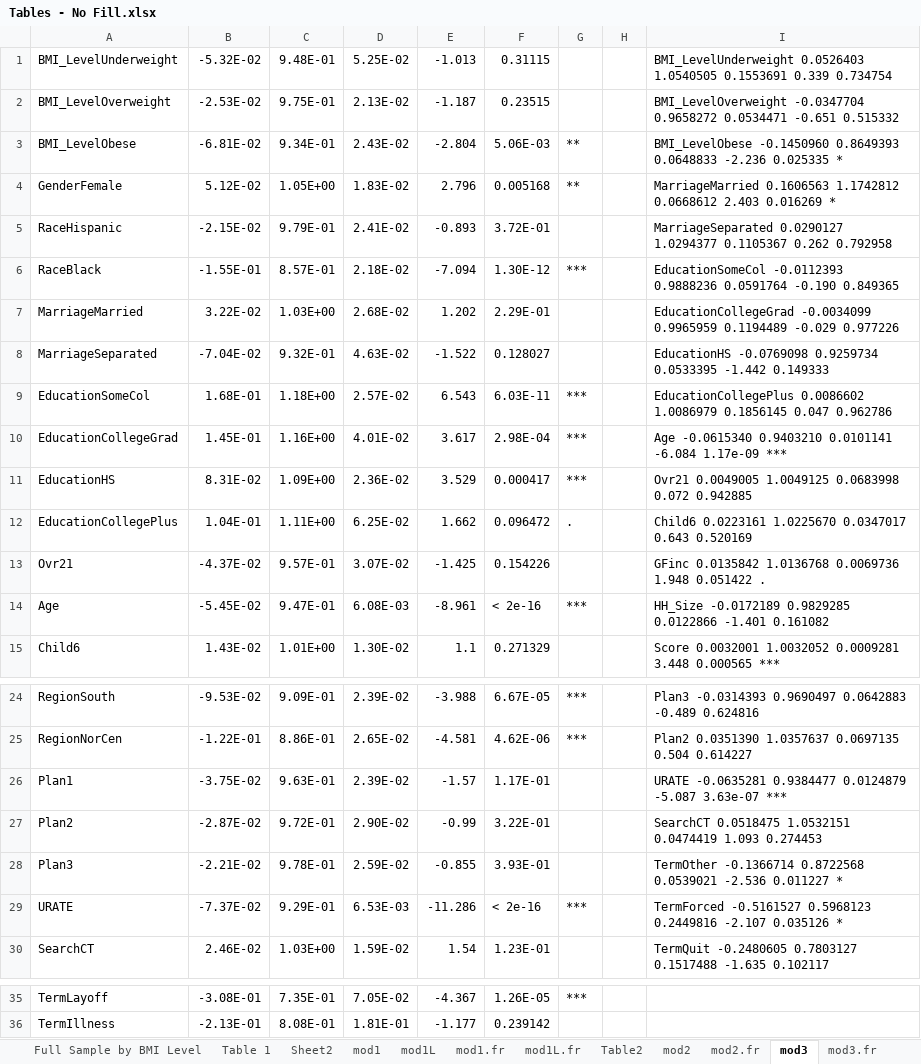
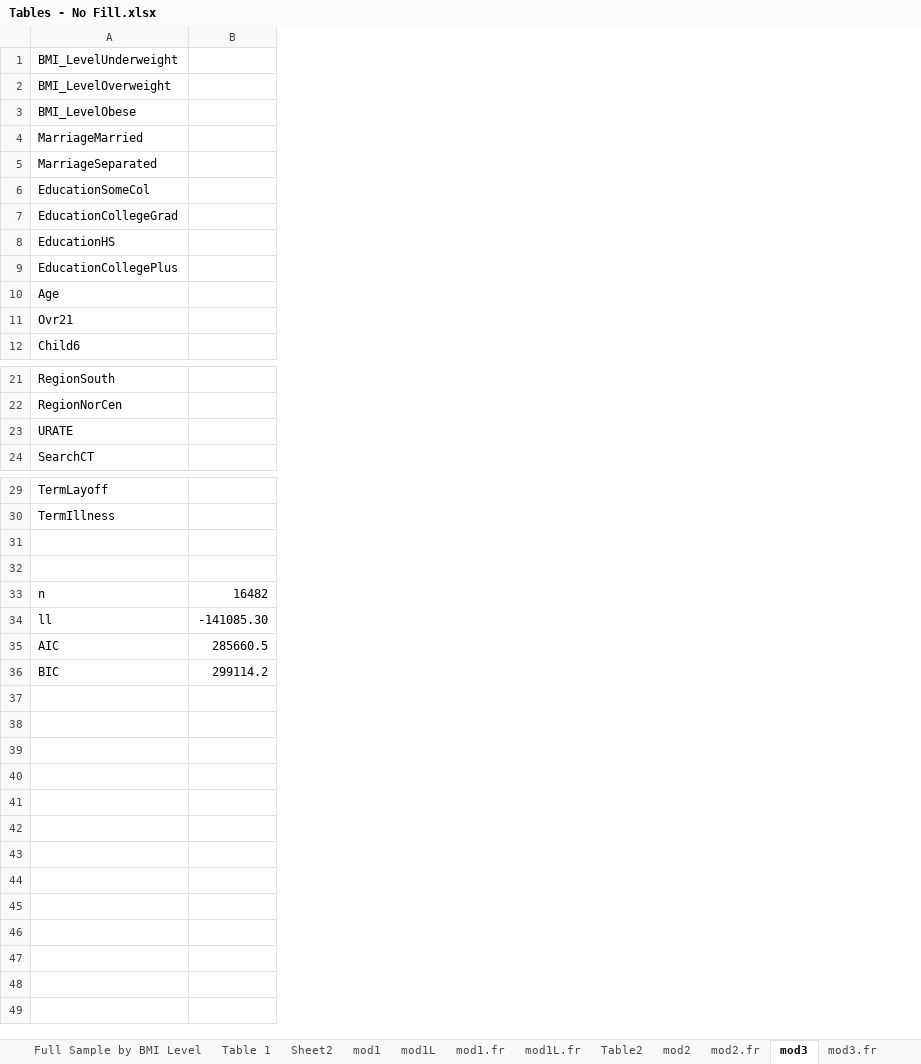
Before and after one commit to jrgroves/Obesity_Redo, an Excel workbook: Analysis/Paper/Tables - No Fill.xlsx, sheet mod3, drawn as a sheet; only a part is shown, gaps mark what is left out; values as stored, in another font and other column widths than the file's, no borders; removed rows and columns are numbered as before the commit, all else as after; the diff names each change by its address in the sheet, - before the commit and + after, or states it on an @@ line.

```diff
--- a/Analysis/Paper/Tables - No Fill.xlsx (sheet mod3)
+++ b/Analysis/Paper/Tables - No Fill.xlsx (sheet mod3)
-column B, rows 1-3: -5.32E-02 | -2.53E-02 | -6.81E-02; rows 7-13: 3.22E-02 | -7.04E-02 | 1.68E-01 | 1.45E-01 | 8.31E-02 | 1.04E-01 | -4.37E-02; row 15: 1.43E-02; rows 24-25: -9.53E-02 | -1.22E-01; rows 29-30: -7.37E-02 | 2.46E-02; rows 35-36: -3.08E-01 | -2.13E-01
-column C, rows 1-3: 9.48E-01 | 9.75E-01 | 9.34E-01; rows 7-13: 1.03E+00 | 9.32E-01 | 1.18E+00 | 1.16E+00 | 1.09E+00 | 1.11E+00 | 9.57E-01; row 15: 1.01E+00; rows 24-25: 9.09E-01 | 8.86E-01; rows 29-30: 9.29E-01 | 1.03E+00; rows 35-36: 7.35E-01 | 8.08E-01
-column D, rows 1-3: 5.25E-02 | 2.13E-02 | 2.43E-02; rows 7-13: 2.68E-02 | 4.63E-02 | 2.57E-02 | 4.01E-02 | 2.36E-02 | 6.25E-02 | 3.07E-02; row 15: 1.30E-02; rows 24-25: 2.39E-02 | 2.65E-02; rows 29-30: 6.53E-03 | 1.59E-02; rows 35-36: 7.05E-02 | 1.81E-01
-column E, rows 1-3: -1.013 | -1.187 | -2.804; rows 7-13: 1.202 | -1.522 | 6.543 | 3.617 | 3.529 | 1.662 | -1.425; row 15: 1.1; rows 24-25: -3.988 | -4.581; rows 29-30: -11.286 | 1.54; rows 35-36: -4.367 | -1.177
-column F, rows 1-3: 0.31115 | 0.23515 | 5.06E-03; rows 7-13: 2.29E-01 | 0.128027 | 6.03E-11 | 2.98E-04 | 0.000417 | 0.096472 | 0.154226; row 15: 0.271329; rows 24-25: 6.67E-05 | 4.62E-06; rows 29-30: < 2e-16 | 1.23E-01; rows 35-36: 1.26E-05 | 0.239142
-column G, row 3: **; rows 9-12: *** | *** | *** | .; rows 24-25: *** | ***; row 29: ***; row 35: ***
-column H, empty
-column I, rows 1-3: BMI_LevelUnderweight 0.0526403 1.0540505 0.1553691 0.339 0.734754 | BMI_LevelOverweight -0.0347704 0.9658272 0.0534471 -0.651 0.515332 | BMI_LevelObese -0.1450960 0.8649393 0.0648833 -2.236 0.025335 *; rows 7-13: EducationCollegeGrad -0.0034099 0.9965959 0.1194489 -0.029 0.977226 | EducationHS -0.0769098 0.9259734 0.0533395 -1.442 0.149333 | EducationCollegePlus 0.0086602 1.0086979 0.1856145 0.047 0.962786 | Age -0.0615340 0.9403210 0.0101141 -6.084 1.17e-09 *** | Ovr21 0.0049005 1.0049125 0.0683998 0.072 0.942885 | Child6 0.0223161 1.0225670 0.0347017 0.643 0.520169 | GFinc 0.0135842 1.0136768 0.0069736 1.948 0.051422 .; row 15: Score 0.0032001 1.0032052 0.0009281 3.448 0.000565 ***; rows 24-25: Plan3 -0.0314393 0.9690497 0.0642883 -0.489 0.624816 | Plan2 0.0351390 1.0357637 0.0697135 0.504 0.614227; rows 29-30: TermForced -0.5161527 0.5968123 0.2449816 -2.107 0.035126 * | TermQuit -0.2480605 0.7803127 0.1517488 -1.635 0.102117
+column B, empty
-row 4: GenderFemale | 5.12E-02 | 1.05E+00 | 1.83E-02 | 2.796 | 0.005168 | ** |  | MarriageMarried 0.1606563 1.1742812 0.0668612 2.403 0.016269 *
-row 5: RaceHispanic | -2.15E-02 | 9.79E-01 | 2.41E-02 | -0.893 | 3.72E-01 |  |  | MarriageSeparated 0.0290127 1.0294377 0.1105367 0.262 0.792958
-row 6: RaceBlack | -1.55E-01 | 8.57E-01 | 2.18E-02 | -7.094 | 1.30E-12 | *** |  | EducationSomeCol -0.0112393 0.9888236 0.0591764 -0.190 0.849365
@@ row 14 moved to row 10: Age @@
-row 26: Plan1 | -3.75E-02 | 9.63E-01 | 2.39E-02 | -1.57 | 1.17E-01 |  |  | URATE -0.0635281 0.9384477 0.0124879 -5.087 3.63e-07 ***
-row 27: Plan2 | -2.87E-02 | 9.72E-01 | 2.90E-02 | -0.99 | 3.22E-01 |  |  | SearchCT 0.0518475 1.0532151 0.0474419 1.093 0.274453
-row 28: Plan3 | -2.21E-02 | 9.78E-01 | 2.59E-02 | -0.855 | 3.93E-01 |  |  | TermOther -0.1366714 0.8722568 0.0539021 -2.536 0.011227 *
+row 31: (empty)
+row 32: (empty)
+row 33: n | 16482
+row 34: ll | -141085.30
+row 35: AIC | 285660.5
+row 36: BIC | 299114.2
```
Also changed, not shown: sheet Table 5, sheet Interactions by Gender, sheet outHM, sheet outBF, sheet outHF, sheet mod4.fr, 18 more sheets, formulas that keep their value, Analysis/Paper/Tables - Full Sample.xlsx, Analysis/Paper/Tables - New.xlsx, 25 other files.
